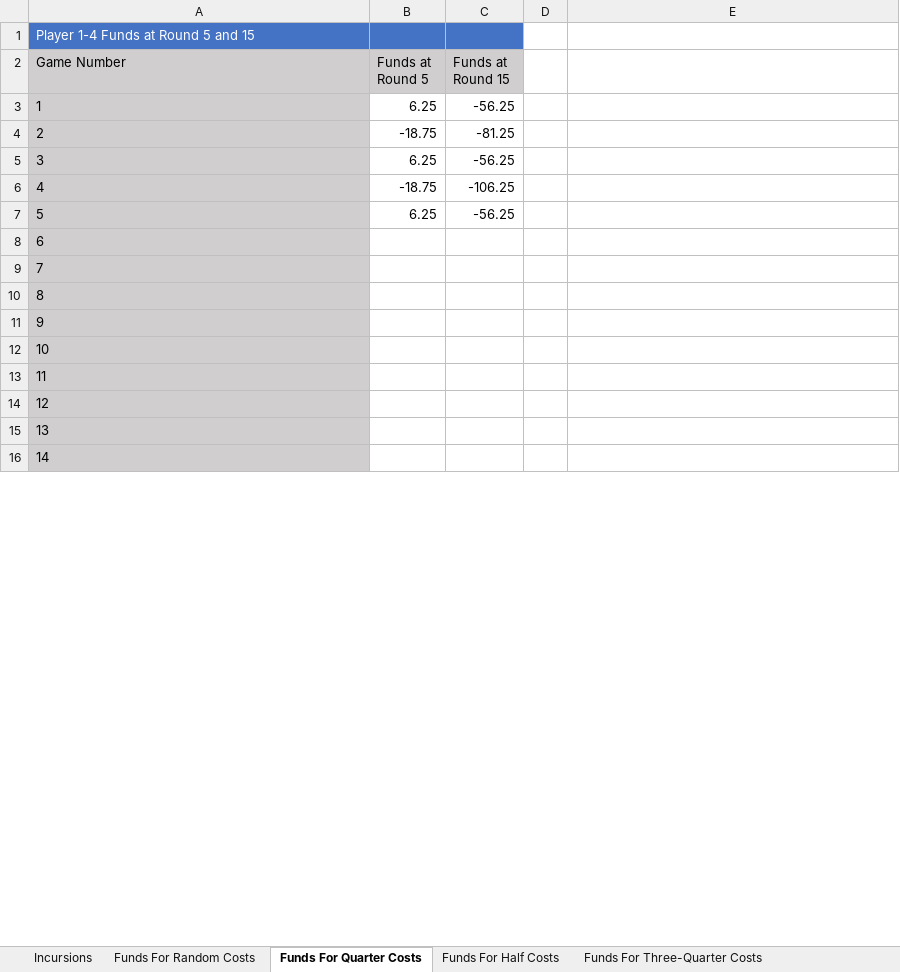
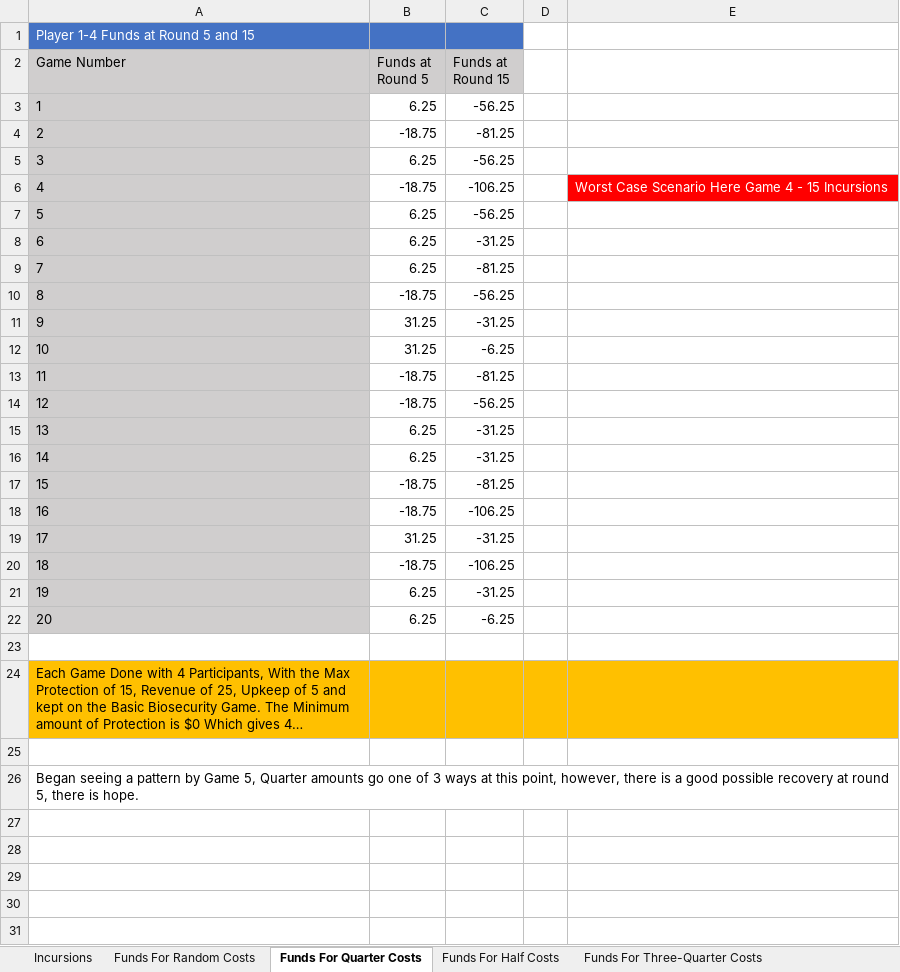
Before and after one commit to SkyWa7ch3r/Biosecurity_Game, an Excel workbook: Instructions and Documentation/Testing/Incursion, Funds, Cost Tracking and Averages.xlsx, sheet Funds For Quarter Costs, drawn as a sheet; only a part is shown; long unchanged cells end in …; values as stored, in another font and other column widths than the file's, no borders; addresses are those after the commit; the diff covers the shown part only; the diff names each change by its address in the sheet, - before the commit and + after, or states it on an @@ line.

Commit message:
1) Test Data put together for incursions 2) Documentation added to views and tests based on my recent changes 3) TODO * Check Documentation, more specifically the way it displays on the admin page so it's aimed for instructions rather than just diplaying information * Instructions * Testing and Testing Document * Chat Fixes

```diff
--- a/Instructions and Documentation/Testing/Incursion, Funds, Cost Tracking and Averages.xlsx (sheet Funds For Quarter Costs)
+++ b/Instructions and Documentation/Testing/Incursion, Funds, Cost Tracking and Averages.xlsx (sheet Funds For Quarter Costs)
+row 6: 4 | -18.75 | -106.25 |  | Worst Case Scenario Here Game 4 - 15 Incursions
+row 7: 5 | 6.25 | -56.25
+row 8: 6 | 6.25 | -31.25
+row 9: 7 | 6.25 | -81.25
+row 10: 8 | -18.75 | -56.25
+row 11: 9 | 31.25 | -31.25
+row 12: 10 | 31.25 | -6.25
+row 13: 11 | -18.75 | -81.25
+row 14: 12 | -18.75 | -56.25
+row 15: 13 | 6.25 | -31.25
+row 16: 14 | 6.25 | -31.25
+row 17: 15 | -18.75 | -81.25
@@ column A (Game Number) renumbered between rows 18 and 33 @@
+row 19: 17 | 31.25 | -31.25
+row 20: 18 | -18.75 | -106.25
-C21 (Funds at Round 15): -56.25
+C21 (Funds at Round 15): -31.25
+row 22: 20 | 6.25 | -6.25
-A23 fill: #D0CECE
+A23 fill: none
-A24 fill: #D0CECE
+A24 fill: #FFC000
-B24:E24 fill: none
+B24:E24 fill: #FFC000
-A25:A31 fill: #D0CECE
+A25:A31 fill: none
```
Also changed, not shown: 8 removed rows, 2 edited cells and cell formats elsewhere in this sheet, sheet Funds For Random Costs, sheet Incursions, sheet Funds For Half 0 Half Full Cost, sheet Funds For Zero Costs, sheet Funds For Half Costs, sheet Funds For Three-Quarter Costs, 1 more sheet, 4 other files.
